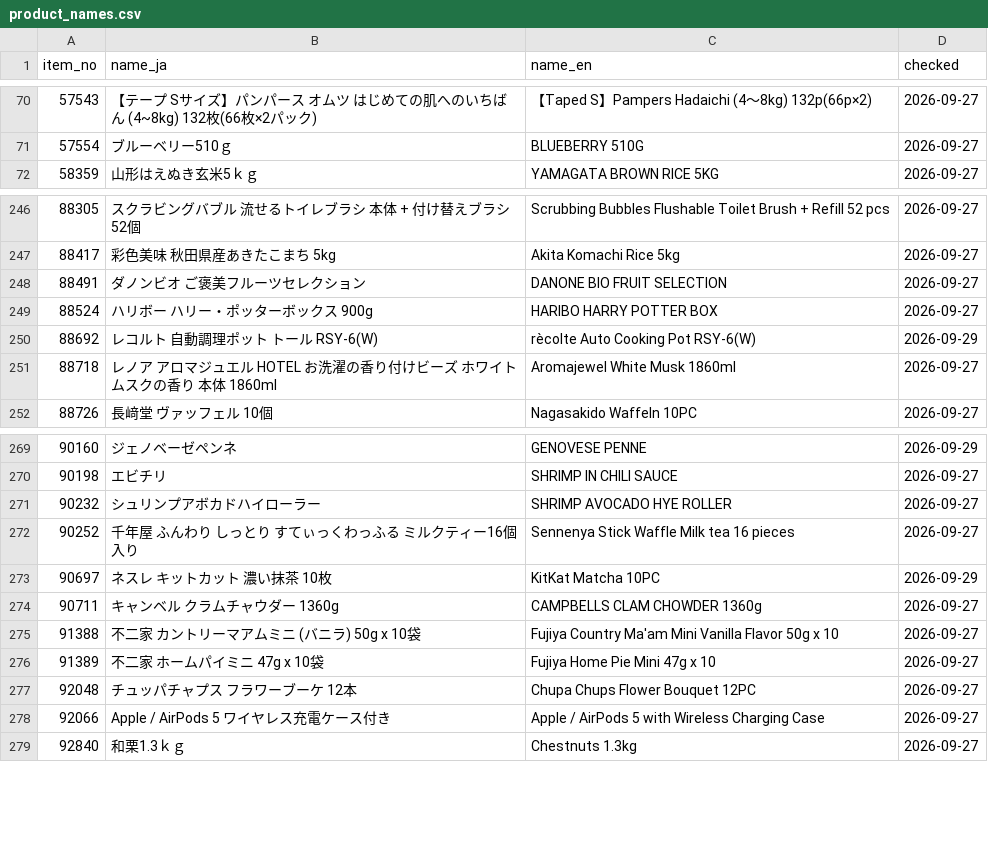
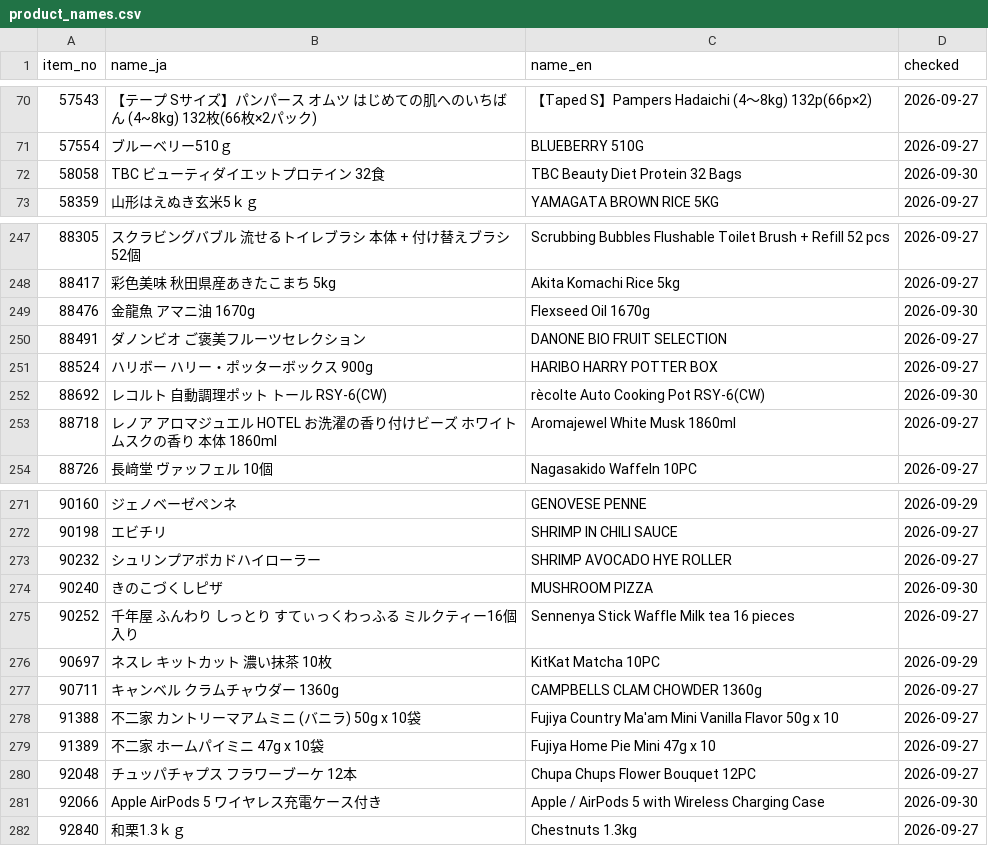
Before and after one commit to iPliny/costco-price-jp, a CSV file: data/product_names.csv, drawn as a sheet; only a part is shown, gaps mark what is left out.

```diff
--- a/data/product_names.csv
+++ b/data/product_names.csv
@@ -71,2 +71,3 @@ item_no,name_ja,name_en,checked
 57554,ブルーベリー510ｇ,BLUEBERRY 510G,2026-09-27
+58058,TBC ビューティダイエットプロテイン 32食,TBC Beauty Diet Protein 32 Bags,2026-09-30
 58359,山形はえぬき玄米5ｋｇ,YAMAGATA BROWN RICE 5KG,2026-09-27
@@ -247,5 +248,6 @@ item_no,name_ja,name_en,checked
 88417,彩色美味 秋田県産あきたこまち 5kg,Akita Komachi Rice 5kg,2026-09-27
+88476,金龍魚 アマニ油 1670g,Flexseed Oil 1670g,2026-09-30
 88491,ダノンビオ　ご褒美フルーツセレクション,DANONE BIO FRUIT SELECTION,2026-09-27
 88524,ハリボー ハリー・ポッターボックス 900g,HARIBO HARRY POTTER BOX,2026-09-27
-88692,レコルト 自動調理ポット トール RSY-6(W),rècolte Auto Cooking Pot RSY-6(W),2026-09-29
+88692,レコルト 自動調理ポット トール RSY-6(CW),rècolte Auto Cooking Pot RSY-6(CW),2026-09-30
 88718,レノア アロマジュエル HOTEL お洗濯の香り付けビーズ ホワイトムスクの香り 本体 1860ml,Aromajewel White Musk 1860ml,2026-09-27
@@ -271,2 +273,3 @@ item_no,name_ja,name_en,checked
 90232,シュリンプアボカドハイローラー,SHRIMP AVOCADO HYE ROLLER,2026-09-27
+90240,きのこづくしピザ,MUSHROOM PIZZA,2026-09-30
 90252,千年屋 ふんわり しっとり すてぃっくわっふる ミルクティー16個入り,Sennenya Stick Waffle Milk tea 16 pieces,2026-09-27
@@ -277,3 +280,3 @@ item_no,name_ja,name_en,checked
 92048,チュッパチャプス フラワーブーケ 12本,Chupa Chups Flower Bouquet 12PC,2026-09-27
-92066,Apple / AirPods 5 ワイヤレス充電ケース付き,Apple / AirPods 5 with Wireless Charging Case,2026-09-27
+92066,Apple AirPods 5 ワイヤレス充電ケース付き,Apple / AirPods 5 with Wireless Charging Case,2026-09-30
 92840,和栗1.3ｋｇ,Chestnuts 1.3kg,2026-09-27
```
Also changed, not shown: data/observations.csv, data/online_match.csv.
